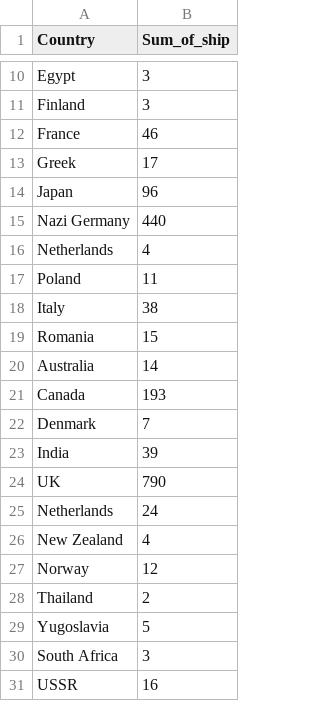
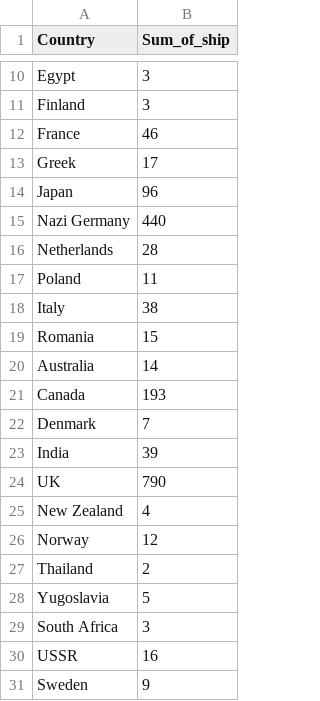
Before and after one commit to cklawac/comp4462, a CSV file: sum_of_ships.csv, drawn as a sheet; only a part is shown, gaps mark what is left out; the shorter side is filled out with more unchanged rows.

Commit message:
Update sum_of_ships.csv

```diff
--- a/sum_of_ships.csv
+++ b/sum_of_ships.csv
@@ -15,3 +15,3 @@ Japan,	96
 Nazi Germany,	440
-Netherlands,	4
+Netherlands,	28
 Poland,	11
@@ -24,3 +24,2 @@ India,	39
 UK,	790
-Netherlands,	24
 New Zealand,	4
```
